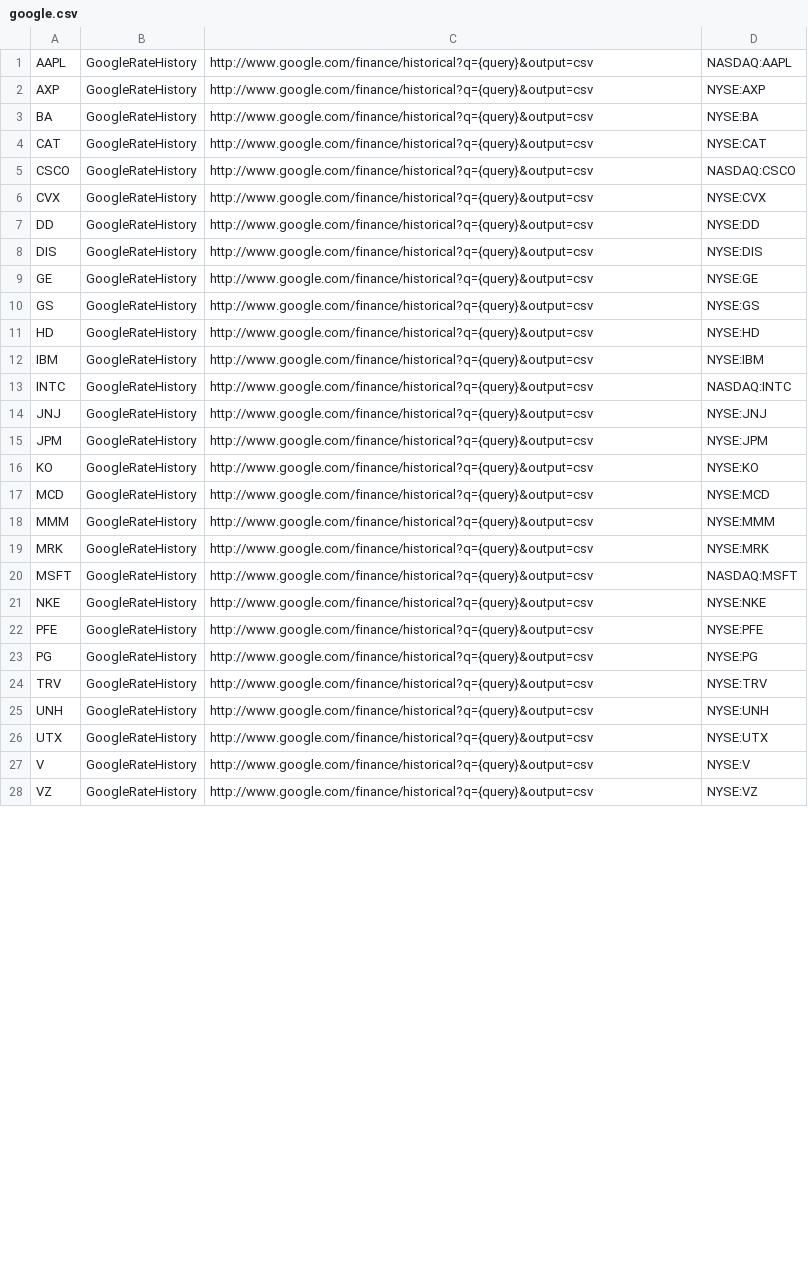
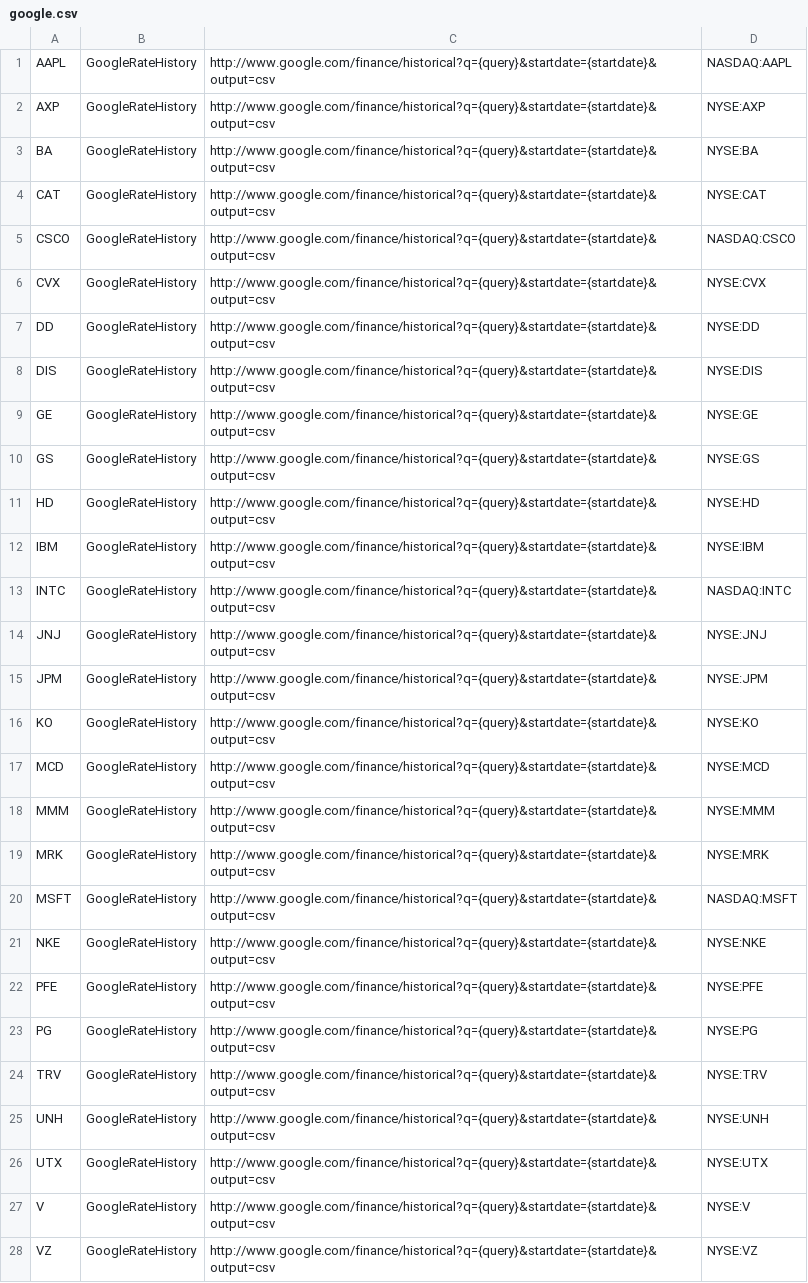
Before and after one commit to mquasten/portfolio, a CSV file: portfolio.batch/portfilio.batch/data/google.csv, drawn as a sheet; only a part is shown; the diff covers the shown part only.

```diff
--- a/portfolio.batch/portfilio.batch/data/google.csv
+++ b/portfolio.batch/portfilio.batch/data/google.csv
@@ -1,28 +1,28 @@
-AAPL;GoogleRateHistory;http://www.google.com/finance/historical?q={query}&output=csv;NASDAQ:AAPL
-AXP;GoogleRateHistory;http://www.google.com/finance/historical?q={query}&output=csv;NYSE:AXP
-BA;GoogleRateHistory;http://www.google.com/finance/historical?q={query}&output=csv;NYSE:BA
-CAT;GoogleRateHistory;http://www.google.com/finance/historical?q={query}&output=csv;NYSE:CAT
-CSCO;GoogleRateHistory;http://www.google.com/finance/historical?q={query}&output=csv;NASDAQ:CSCO
-CVX;GoogleRateHistory;http://www.google.com/finance/historical?q={query}&output=csv;NYSE:CVX
-DD;GoogleRateHistory;http://www.google.com/finance/historical?q={query}&output=csv;NYSE:DD
-DIS;GoogleRateHistory;http://www.google.com/finance/historical?q={query}&output=csv;NYSE:DIS
-GE;GoogleRateHistory;http://www.google.com/finance/historical?q={query}&output=csv;NYSE:GE
-GS;GoogleRateHistory;http://www.google.com/finance/historical?q={query}&output=csv;NYSE:GS
-HD;GoogleRateHistory;http://www.google.com/finance/historical?q={query}&output=csv;NYSE:HD
-IBM;GoogleRateHistory;http://www.google.com/finance/historical?q={query}&output=csv;NYSE:IBM
-INTC;GoogleRateHistory;http://www.google.com/finance/historical?q={query}&output=csv;NASDAQ:INTC
-JNJ;GoogleRateHistory;http://www.google.com/finance/historical?q={query}&output=csv;NYSE:JNJ
-JPM;GoogleRateHistory;http://www.google.com/finance/historical?q={query}&output=csv;NYSE:JPM
-KO;GoogleRateHistory;http://www.google.com/finance/historical?q={query}&output=csv;NYSE:KO
-MCD;GoogleRateHistory;http://www.google.com/finance/historical?q={query}&output=csv;NYSE:MCD
-MMM;GoogleRateHistory;http://www.google.com/finance/historical?q={query}&output=csv;NYSE:MMM
-MRK;GoogleRateHistory;http://www.google.com/finance/historical?q={query}&output=csv;NYSE:MRK
-MSFT;GoogleRateHistory;http://www.google.com/finance/historical?q={query}&output=csv;NASDAQ:MSFT
-NKE;GoogleRateHistory;http://www.google.com/finance/historical?q={query}&output=csv;NYSE:NKE
-PFE;GoogleRateHistory;http://www.google.com/finance/historical?q={query}&output=csv;NYSE:PFE
-PG;GoogleRateHistory;http://www.google.com/finance/historical?q={query}&output=csv;NYSE:PG
-TRV;GoogleRateHistory;http://www.google.com/finance/historical?q={query}&output=csv;NYSE:TRV
-UNH;GoogleRateHistory;http://www.google.com/finance/historical?q={query}&output=csv;NYSE:UNH
-UTX;GoogleRateHistory;http://www.google.com/finance/historical?q={query}&output=csv;NYSE:UTX
-V;GoogleRateHistory;http://www.google.com/finance/historical?q={query}&output=csv;NYSE:V
-VZ;GoogleRateHistory;http://www.google.com/finance/historical?q={query}&output=csv;NYSE:VZ
+AAPL;GoogleRateHistory;http://www.google.com/finance/historical?q={query}&startdate={startdate}&output=csv;NASDAQ:AAPL
+AXP;GoogleRateHistory;http://www.google.com/finance/historical?q={query}&startdate={startdate}&output=csv;NYSE:AXP
+BA;GoogleRateHistory;http://www.google.com/finance/historical?q={query}&startdate={startdate}&output=csv;NYSE:BA
+CAT;GoogleRateHistory;http://www.google.com/finance/historical?q={query}&startdate={startdate}&output=csv;NYSE:CAT
+CSCO;GoogleRateHistory;http://www.google.com/finance/historical?q={query}&startdate={startdate}&output=csv;NASDAQ:CSCO
+CVX;GoogleRateHistory;http://www.google.com/finance/historical?q={query}&startdate={startdate}&output=csv;NYSE:CVX
+DD;GoogleRateHistory;http://www.google.com/finance/historical?q={query}&startdate={startdate}&output=csv;NYSE:DD
+DIS;GoogleRateHistory;http://www.google.com/finance/historical?q={query}&startdate={startdate}&output=csv;NYSE:DIS
+GE;GoogleRateHistory;http://www.google.com/finance/historical?q={query}&startdate={startdate}&output=csv;NYSE:GE
+GS;GoogleRateHistory;http://www.google.com/finance/historical?q={query}&startdate={startdate}&output=csv;NYSE:GS
+HD;GoogleRateHistory;http://www.google.com/finance/historical?q={query}&startdate={startdate}&output=csv;NYSE:HD
+IBM;GoogleRateHistory;http://www.google.com/finance/historical?q={query}&startdate={startdate}&output=csv;NYSE:IBM
+INTC;GoogleRateHistory;http://www.google.com/finance/historical?q={query}&startdate={startdate}&output=csv;NASDAQ:INTC
+JNJ;GoogleRateHistory;http://www.google.com/finance/historical?q={query}&startdate={startdate}&output=csv;NYSE:JNJ
+JPM;GoogleRateHistory;http://www.google.com/finance/historical?q={query}&startdate={startdate}&output=csv;NYSE:JPM
+KO;GoogleRateHistory;http://www.google.com/finance/historical?q={query}&startdate={startdate}&output=csv;NYSE:KO
+MCD;GoogleRateHistory;http://www.google.com/finance/historical?q={query}&startdate={startdate}&output=csv;NYSE:MCD
+MMM;GoogleRateHistory;http://www.google.com/finance/historical?q={query}&startdate={startdate}&output=csv;NYSE:MMM
+MRK;GoogleRateHistory;http://www.google.com/finance/historical?q={query}&startdate={startdate}&output=csv;NYSE:MRK
+MSFT;GoogleRateHistory;http://www.google.com/finance/historical?q={query}&startdate={startdate}&output=csv;NASDAQ:MSFT
+NKE;GoogleRateHistory;http://www.google.com/finance/historical?q={query}&startdate={startdate}&output=csv;NYSE:NKE
+PFE;GoogleRateHistory;http://www.google.com/finance/historical?q={query}&startdate={startdate}&output=csv;NYSE:PFE
+PG;GoogleRateHistory;http://www.google.com/finance/historical?q={query}&startdate={startdate}&output=csv;NYSE:PG
+TRV;GoogleRateHistory;http://www.google.com/finance/historical?q={query}&startdate={startdate}&output=csv;NYSE:TRV
+UNH;GoogleRateHistory;http://www.google.com/finance/historical?q={query}&startdate={startdate}&output=csv;NYSE:UNH
+UTX;GoogleRateHistory;http://www.google.com/finance/historical?q={query}&startdate={startdate}&output=csv;NYSE:UTX
+V;GoogleRateHistory;http://www.google.com/finance/historical?q={query}&startdate={startdate}&output=csv;NYSE:V
+VZ;GoogleRateHistory;http://www.google.com/finance/historical?q={query}&startdate={startdate}&output=csv;NYSE:VZ
```
Also changed, not shown: 33 edited cells elsewhere in this file, 5 other files.
